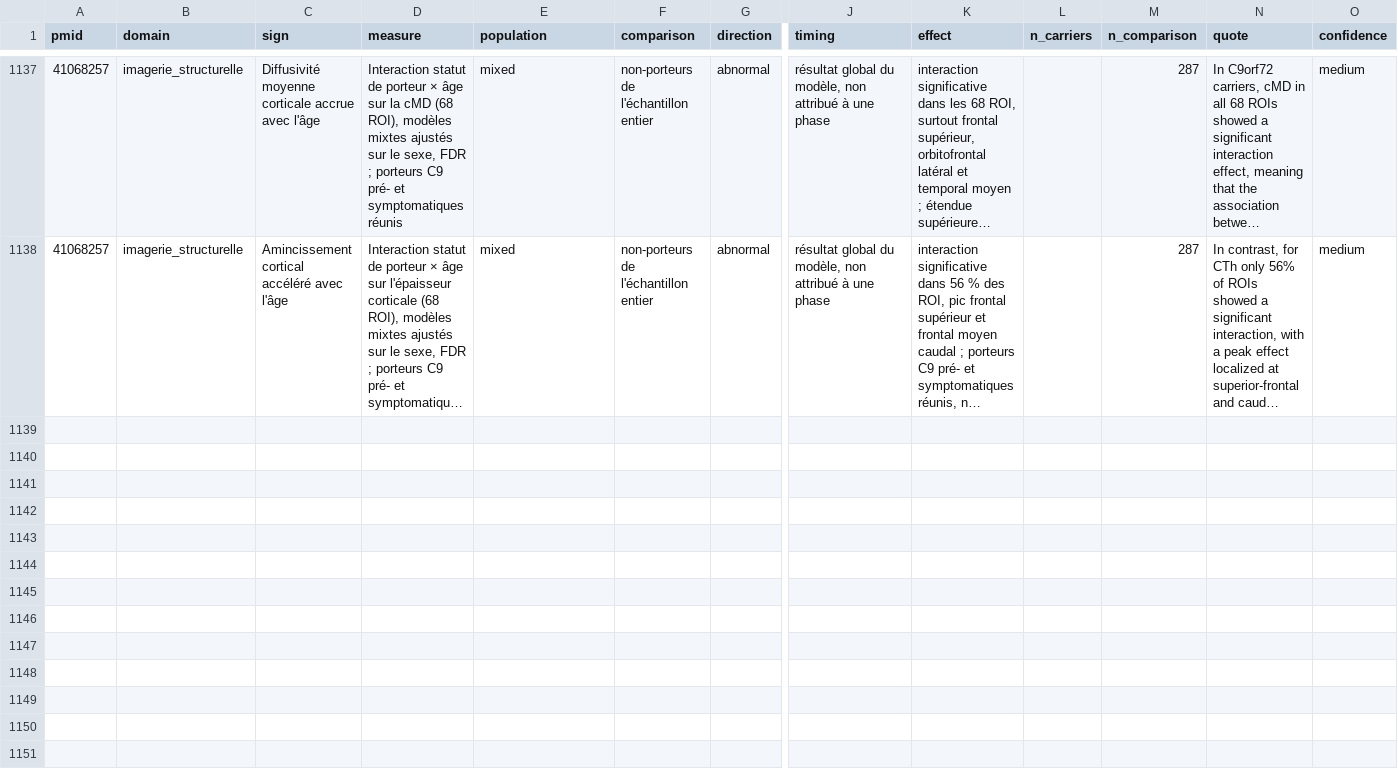
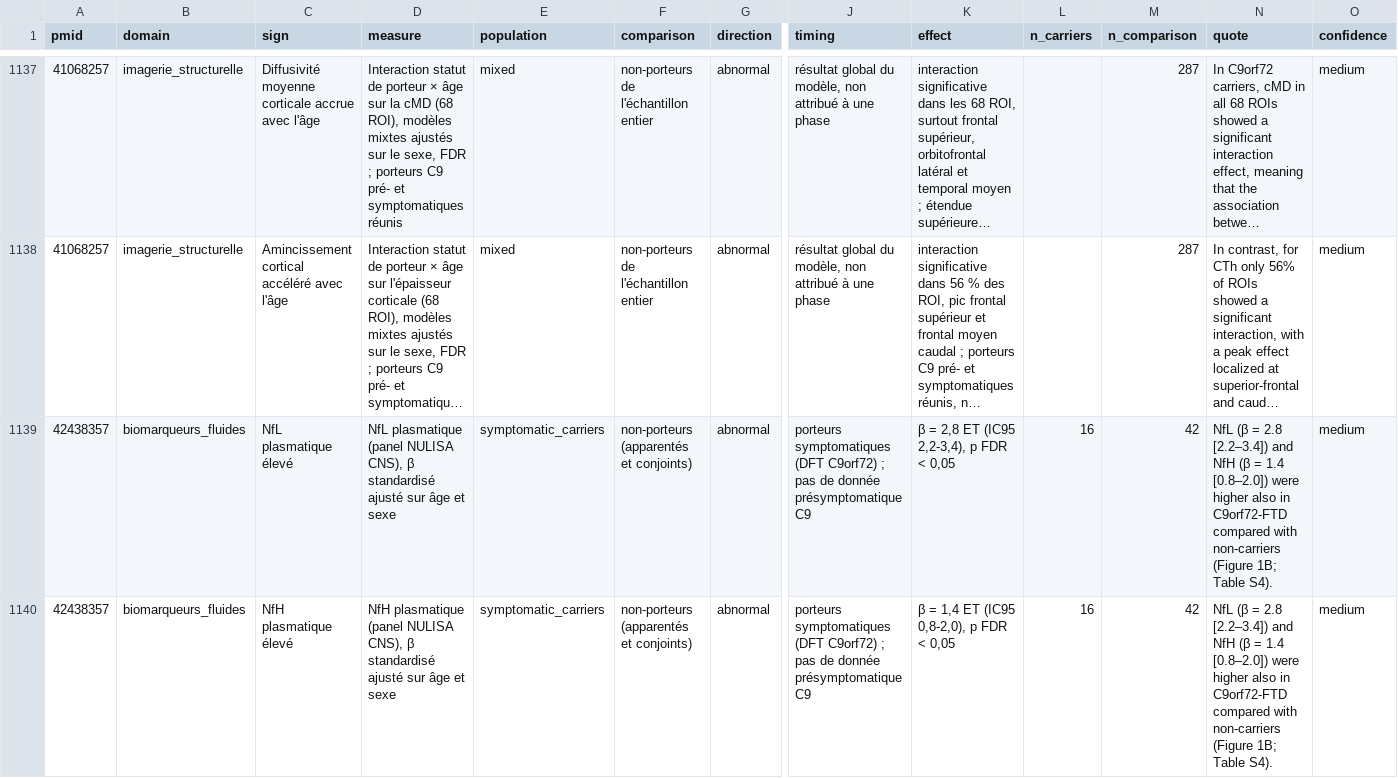
Before and after one commit to thierryjmartin/c9orf72-profil, a CSV file: c9orf72/donnees/findings.csv, drawn as a sheet; only a part is shown, gaps mark what is left out; long unchanged cells end in …; rows hold the shown columns only; the diff covers the shown part only; the diff names each change by its address in the sheet, - before the commit and + after, or states it on an @@ line.

```diff
--- a/c9orf72/donnees/findings.csv
+++ b/c9orf72/donnees/findings.csv
+row 1139: 42438357 | biomarqueurs_fluides | NfL plasmatique élevé | NfL plasmatique (panel NULISA CNS), β standardisé ajusté sur âge et sexe | symptomatic_carriers | non-porteurs (apparentés et conjoints) | abnormal | porteurs symptomatiques (DFT C9orf72) ; pas de donnée présymptomatique C9 | β = 2,8 ET (IC95 2,2-3,4), p FDR < 0,05 | 16 | 42 | NfL (β = 2.8 [2.2–3.4]) and NfH (β = 1.4 [0.8–2.0]) were higher also in C9orf72‐FTD compared with non‐carriers (Figure 1B; Table S4). | medium
+row 1140: 42438357 | biomarqueurs_fluides | NfH plasmatique élevé | NfH plasmatique (panel NULISA CNS), β standardisé ajusté sur âge et sexe | symptomatic_carriers | non-porteurs (apparentés et conjoints) | abnormal | porteurs symptomatiques (DFT C9orf72) ; pas de donnée présymptomatique C9 | β = 1,4 ET (IC95 0,8-2,0), p FDR < 0,05 | 16 | 42 | NfL (β = 2.8 [2.2–3.4]) and NfH (β = 1.4 [0.8–2.0]) were higher also in C9orf72‐FTD compared with non‐carriers (Figure 1B; Table S4). | medium
```
Also changed, not shown: 3 added rows elsewhere in this file, c9orf72/donnees/frequencies.csv, c9orf72/donnees/penetrance.csv, 19 other files.
